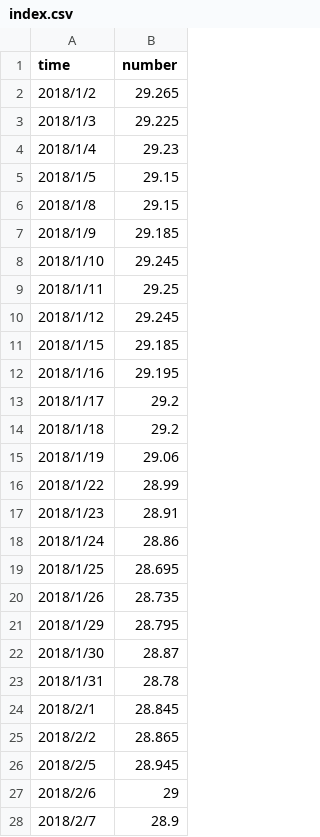
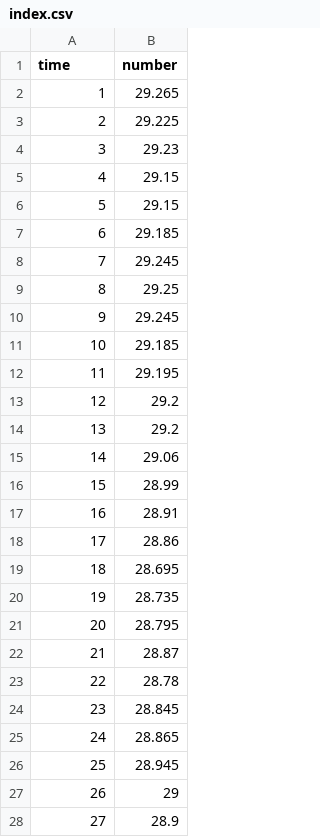
Before and after one commit to Hsu-Chen/VISHW2, a CSV file: index.csv, drawn as a sheet; only a part is shown; the diff covers the shown part only.

Commit message:
VIS
update35

```diff
--- a/index.csv
+++ b/index.csv
@@ -1,28 +1,28 @@
 time,number
-2018/1/2,29.265
-2018/1/3,29.225
-2018/1/4,29.23
-2018/1/5,29.15
-2018/1/8,29.15
-2018/1/9,29.185
-2018/1/10,29.245
-2018/1/11,29.25
-2018/1/12,29.245
-2018/1/15,29.185
-2018/1/16,29.195
-2018/1/17,29.2
-2018/1/18,29.2
-2018/1/19,29.06
-2018/1/22,28.99
-2018/1/23,28.91
-2018/1/24,28.86
-2018/1/25,28.695
-2018/1/26,28.735
-2018/1/29,28.795
-2018/1/30,28.87
-2018/1/31,28.78
-2018/2/1,28.845
-2018/2/2,28.865
-2018/2/5,28.945
-2018/2/6,29
-2018/2/7,28.9
+1,29.265
+2,29.225
+3,29.23
+4,29.15
+5,29.15
+6,29.185
+7,29.245
+8,29.25
+9,29.245
+10,29.185
+11,29.195
+12,29.2
+13,29.2
+14,29.06
+15,28.99
+16,28.91
+17,28.86
+18,28.695
+19,28.735
+20,28.795
+21,28.87
+22,28.78
+23,28.845
+24,28.865
+25,28.945
+26,29
+27,28.9
```
Also changed, not shown: 5 added rows, 5 removed rows and 35 edited cells elsewhere in this file.
